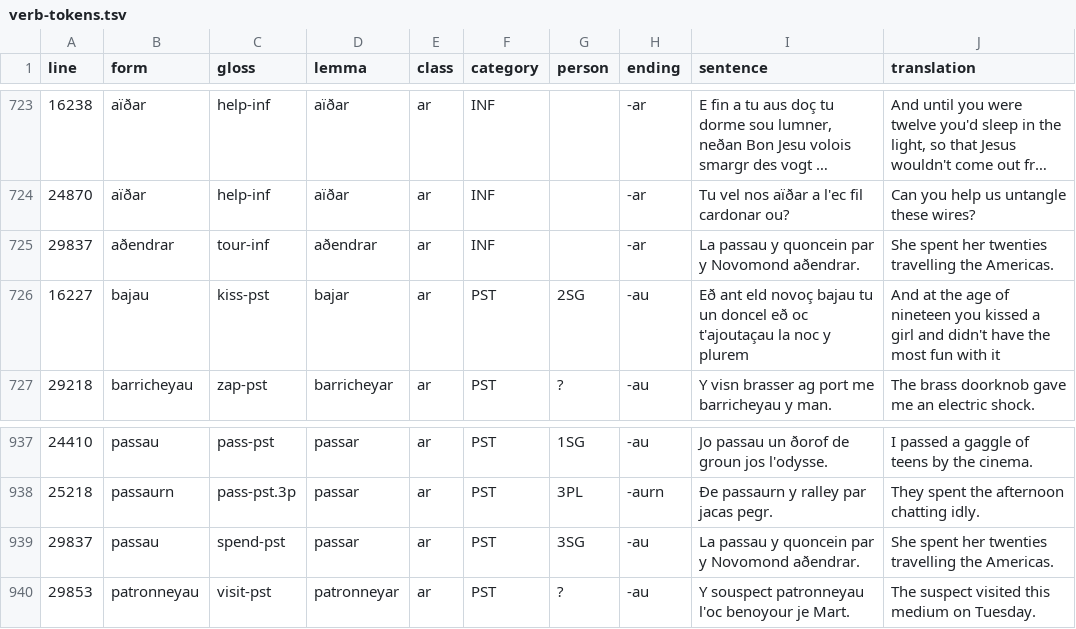
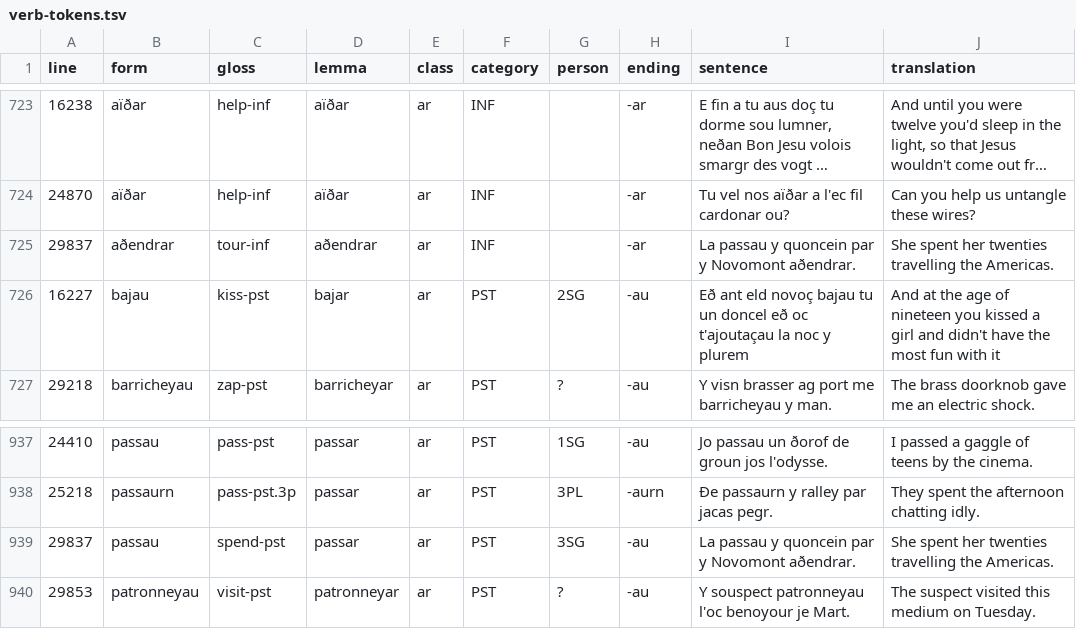
Before and after one commit to AndrewSlattery/Boralverse, a TSV file: Borlish/Borlish - Reference Grammar/planning/verb-tokens.tsv, drawn as a sheet; only a part is shown, gaps mark what is left out; long unchanged cells end in ….

```diff
--- a/Borlish/Borlish - Reference Grammar/planning/verb-tokens.tsv
+++ b/Borlish/Borlish - Reference Grammar/planning/verb-tokens.tsv
@@ -724,3 +724,3 @@ line	form	gloss	lemma	class	category	person	ending	sentence	translation
 24870	aïðar	help-inf	aïðar	ar	INF		-ar	Tu vel nos aïðar a l'ec fil cardonar ou?	Can you help us untangle these wires?
-29837	aðendrar	tour-inf	aðendrar	ar	INF		-ar	La passau y quoncein par y Novomond aðendrar.	She spent her twenties travelling the Americas.
+29837	aðendrar	tour-inf	aðendrar	ar	INF		-ar	La passau y quoncein par y Novomont aðendrar.	She spent her twenties travelling the Americas.
 16227	bajau	kiss-pst	bajar	ar	PST	2SG	-au	Eð ant eld novoç bajau tu un doncel eð oc t'ajoutaçau la noc y plurem	And at the age of nineteen you kissed a girl and didn't have the most fun with it
@@ -938,3 +938,3 @@ line	form	gloss	lemma	class	category	person	ending	sentence	translation
 25218	passaurn	pass-pst.3p	passar	ar	PST	3PL	-aurn	Ðe passaurn y ralley par jacas pegr.	They spent the afternoon chatting idly.
-29837	passau	spend-pst	passar	ar	PST	3SG	-au	La passau y quoncein par y Novomond aðendrar.	She spent her twenties travelling the Americas.
+29837	passau	spend-pst	passar	ar	PST	3SG	-au	La passau y quoncein par y Novomont aðendrar.	She spent her twenties travelling the Americas.
 29853	patronneyau	visit-pst	patronneyar	ar	PST	?	-au	Y souspect patronneyau l'oc benoyour je Mart.	The suspect visited this medium on Tuesday.
```
Also changed, not shown: 11 other files.
